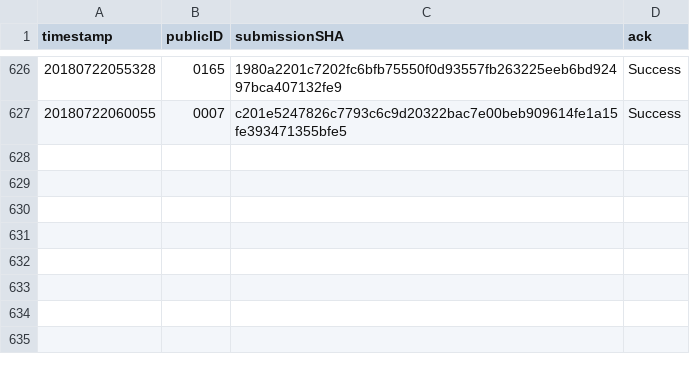
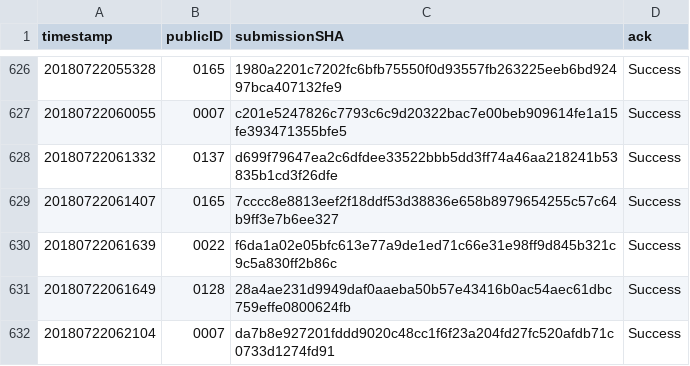
Before and after one commit to icfpcontest2018/icfpcontest2018.github.io, a CSV file: _data/submission_acks.csv, drawn as a sheet; only a part is shown, gaps mark what is left out; the diff names each change by its address in the sheet, - before the commit and + after, or states it on an @@ line.

Commit message:
Update submission_acks.

```diff
--- a/_data/submission_acks.csv
+++ b/_data/submission_acks.csv
+row 628: 20180722061332 | 0137 | d699f79647ea2c6dfdee33522bbb5dd3ff74a46aa218241b53835b1cd3f26dfe | Success
+row 629: 20180722061407 | 0165 | 7cccc8e8813eef2f18ddf53d38836e658b8979654255c57c64b9ff3e7b6ee327 | Success
+row 630: 20180722061639 | 0022 | f6da1a02e05bfc613e77a9de1ed71c66e31e98ff9d845b321c9c5a830ff2b86c | Success
+row 631: 20180722061649 | 0128 | 28a4ae231d9949daf0aaeba50b57e43416b0ac54aec61dbc759effe0800624fb | Success
+row 632: 20180722062104 | 0007 | da7b8e927201fddd9020c48cc1f6f23a204fd27fc520afdb71c0733d1274fd91 | Success
```
